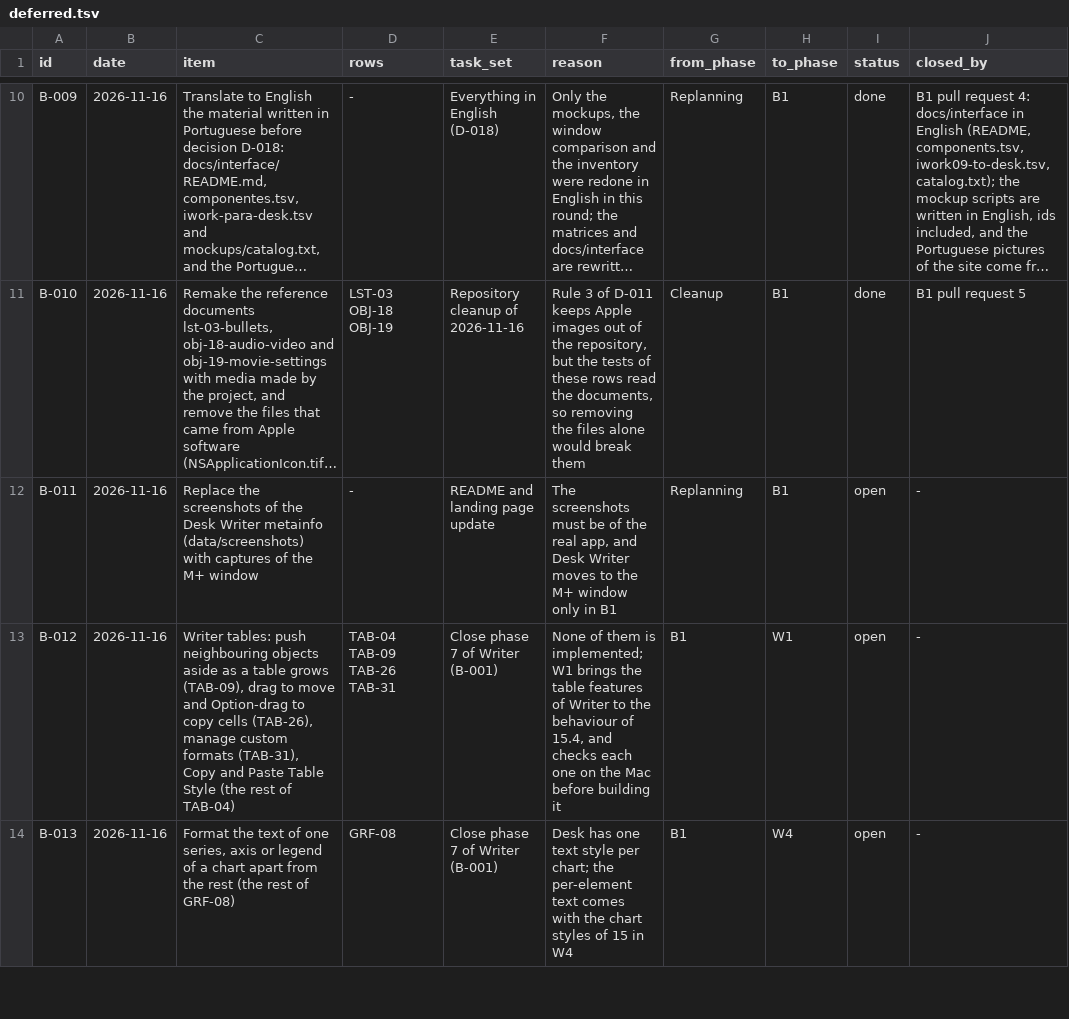
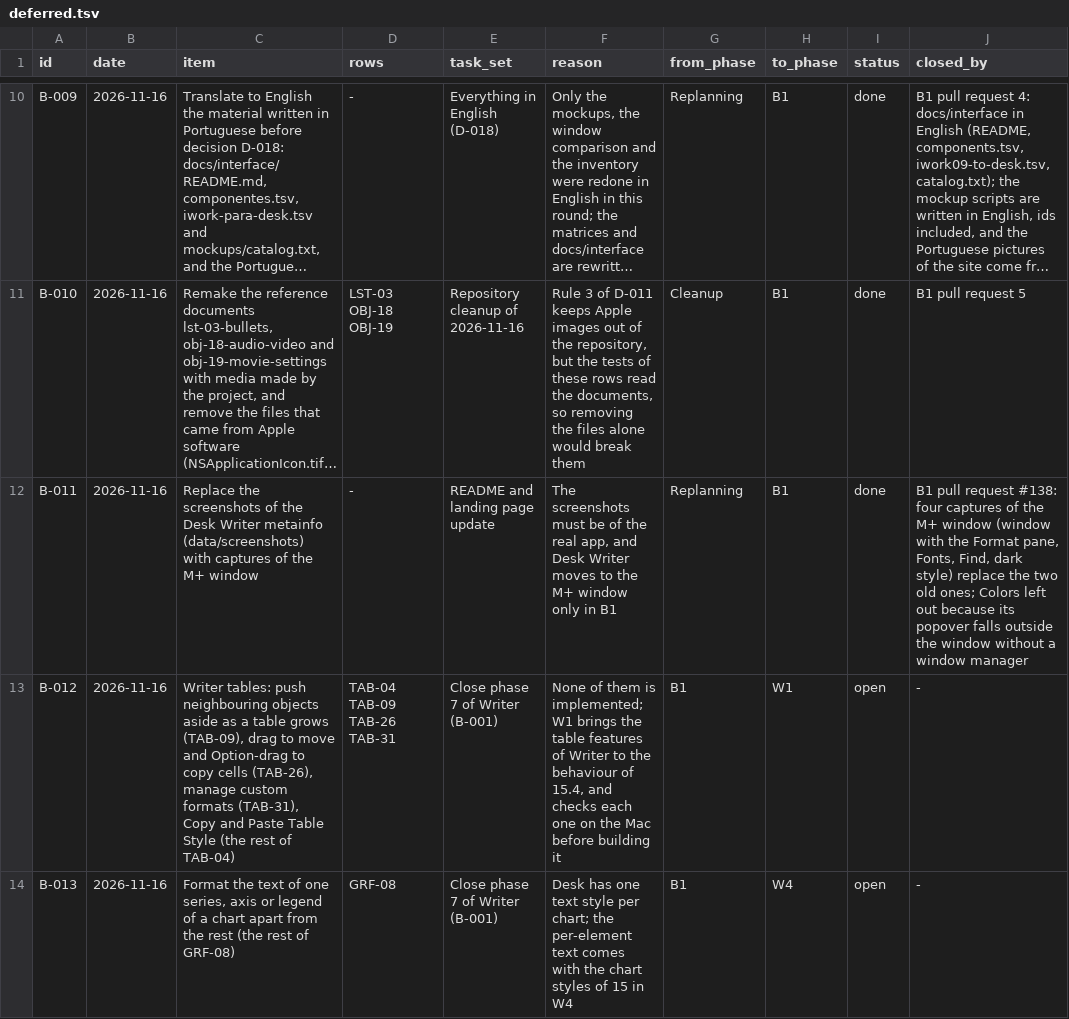
Before and after one commit to brahm/desk, a TSV file: docs/backlog/deferred.tsv, drawn as a sheet; only a part is shown, gaps mark what is left out; long unchanged cells end in …; the diff names each change by its address in the sheet, - before the commit and + after, or states it on an @@ line.

```diff
--- a/docs/backlog/deferred.tsv
+++ b/docs/backlog/deferred.tsv
-I12 (status): open
+I12 (status): done
-J12 (closed_by): -
+J12 (closed_by): B1 pull request #138: four captures of the M+ window (window with the Format pane, Fonts, Find, dark style) replace the two old ones; Colors left out because its popover falls outside the window without a window manager
```
Also changed, not shown: docs/dashboard/changes.tsv, docs/dashboard/history.tsv, 10 other files.
